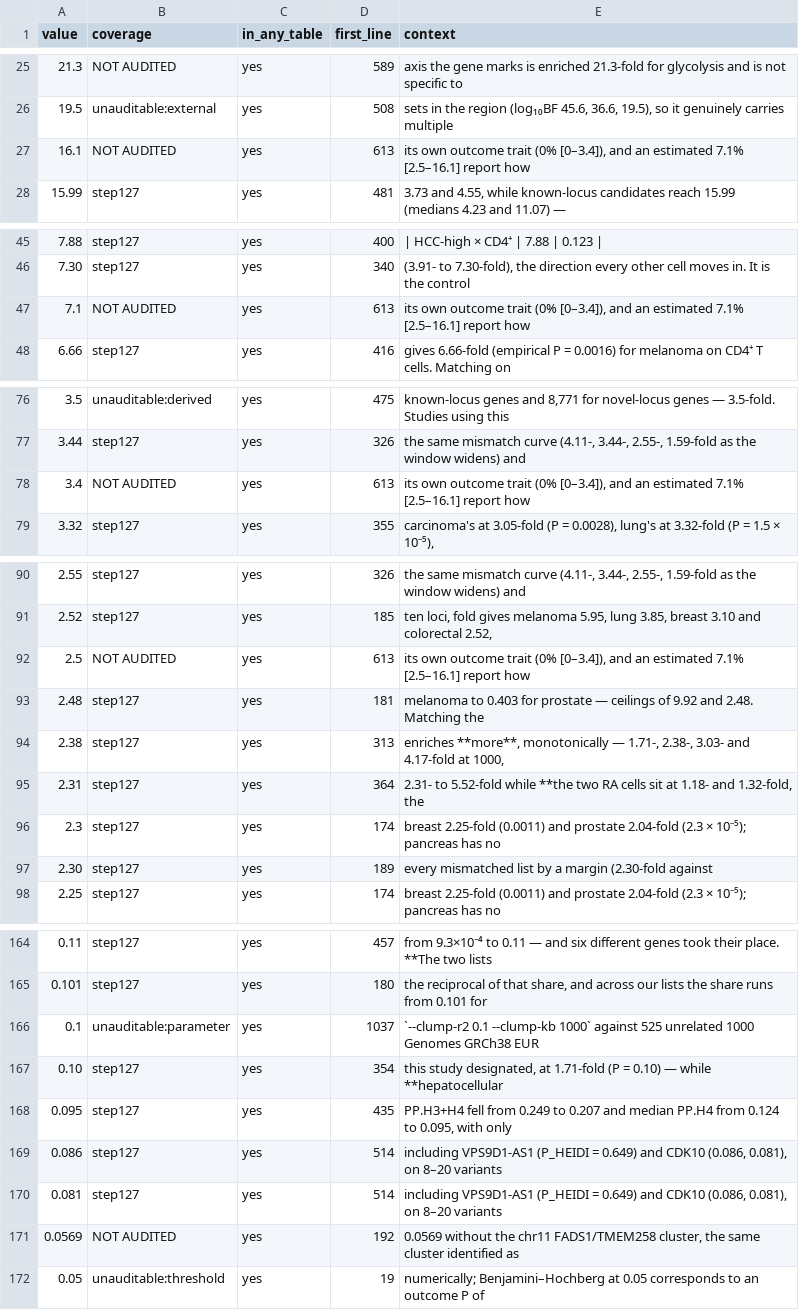
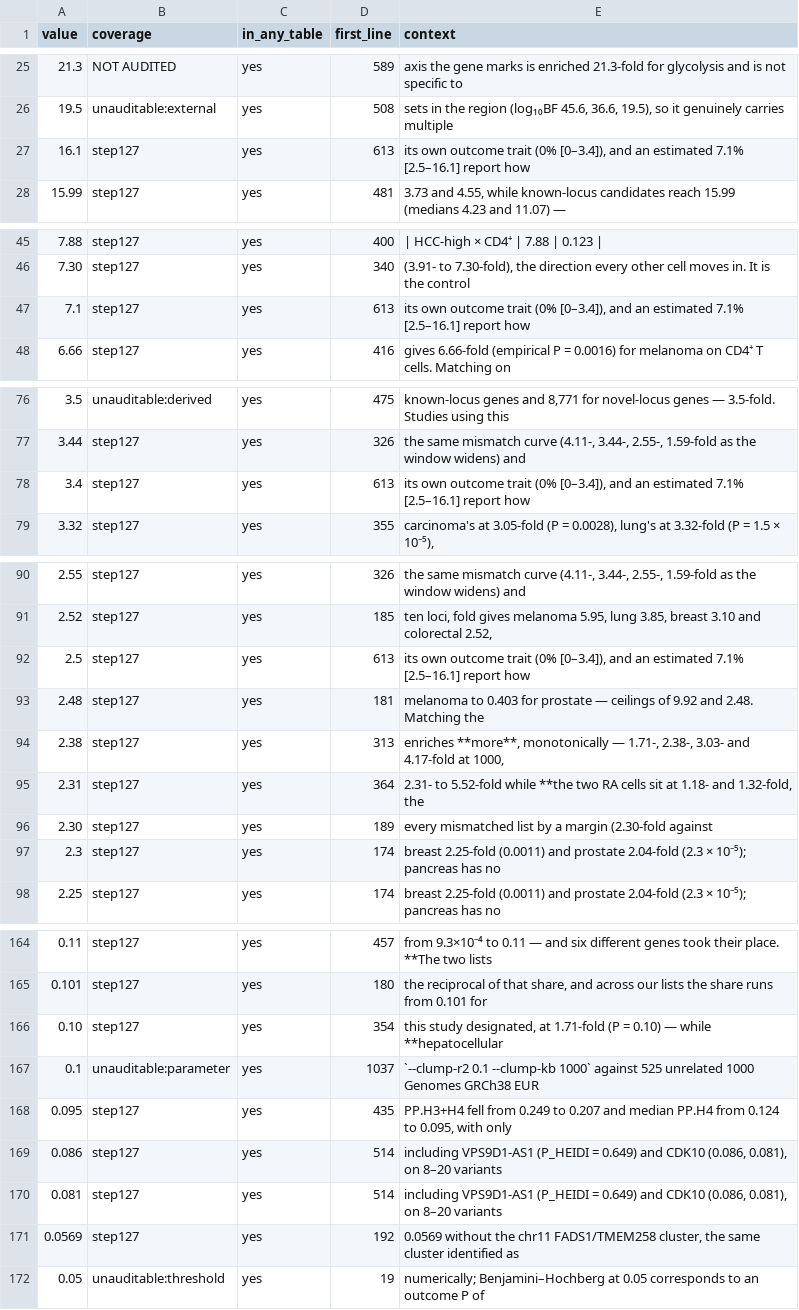
Before and after one commit to tangrzh3/cqtna-audit, a TSV file: 160a_audit_coverage.tsv, drawn as a sheet; only a part is shown, gaps mark what is left out; the diff covers the shown part only.

```diff
--- a/160a_audit_coverage.tsv
+++ b/160a_audit_coverage.tsv
@@ -26,3 +26,3 @@ value	coverage	in_any_table	first_line	context
 19.5	unauditable:external	yes	508	sets in the region (log₁₀BF 45.6, 36.6, 19.5), so it genuinely carries multiple
-16.1	NOT AUDITED	yes	613	its own outcome trait (0% [0–3.4]), and an estimated 7.1% [2.5–16.1] report how
+16.1	step127	yes	613	its own outcome trait (0% [0–3.4]), and an estimated 7.1% [2.5–16.1] report how
 15.99	step127	yes	481	3.73 and 4.55, while known-locus candidates reach 15.99 (medians 4.23 and 11.07) —
@@ -46,3 +46,3 @@ value	coverage	in_any_table	first_line	context
 7.30	step127	yes	340	(3.91- to 7.30-fold), the direction every other cell moves in. It is the control
-7.1	NOT AUDITED	yes	613	its own outcome trait (0% [0–3.4]), and an estimated 7.1% [2.5–16.1] report how
+7.1	step127	yes	613	its own outcome trait (0% [0–3.4]), and an estimated 7.1% [2.5–16.1] report how
 6.66	step127	yes	416	gives 6.66-fold (empirical P = 0.0016) for melanoma on CD4⁺ T cells. Matching on
@@ -77,3 +77,3 @@ value	coverage	in_any_table	first_line	context
 3.44	step127	yes	326	the same mismatch curve (4.11-, 3.44-, 2.55-, 1.59-fold as the window widens) and
-3.4	NOT AUDITED	yes	613	its own outcome trait (0% [0–3.4]), and an estimated 7.1% [2.5–16.1] report how
+3.4	step127	yes	613	its own outcome trait (0% [0–3.4]), and an estimated 7.1% [2.5–16.1] report how
 3.32	step127	yes	355	carcinoma's at 3.05-fold (P = 0.0028), lung's at 3.32-fold (P = 1.5 × 10⁻⁵),
@@ -91,3 +91,3 @@ value	coverage	in_any_table	first_line	context
 2.52	step127	yes	185	ten loci, fold gives melanoma 5.95, lung 3.85, breast 3.10 and colorectal 2.52,
-2.5	NOT AUDITED	yes	613	its own outcome trait (0% [0–3.4]), and an estimated 7.1% [2.5–16.1] report how
+2.5	step127	yes	613	its own outcome trait (0% [0–3.4]), and an estimated 7.1% [2.5–16.1] report how
 2.48	step127	yes	181	melanoma to 0.403 for prostate — ceilings of 9.92 and 2.48. Matching the
@@ -95,4 +95,4 @@ value	coverage	in_any_table	first_line	context
 2.31	step127	yes	364	2.31- to 5.52-fold while **the two RA cells sit at 1.18- and 1.32-fold, the
+2.30	step127	yes	189	every mismatched list by a margin (2.30-fold against
 2.3	step127	yes	174	breast 2.25-fold (0.0011) and prostate 2.04-fold (2.3 × 10⁻⁵); pancreas has no
-2.30	step127	yes	189	every mismatched list by a margin (2.30-fold against
 2.25	step127	yes	174	breast 2.25-fold (0.0011) and prostate 2.04-fold (2.3 × 10⁻⁵); pancreas has no
@@ -165,4 +165,4 @@ value	coverage	in_any_table	first_line	context
 0.101	step127	yes	180	the reciprocal of that share, and across our lists the share runs from 0.101 for
+0.10	step127	yes	354	this study designated, at 1.71-fold (P = 0.10) — while **hepatocellular
 0.1	unauditable:parameter	yes	1037	`--clump-r2 0.1 --clump-kb 1000` against 525 unrelated 1000 Genomes GRCh38 EUR
-0.10	step127	yes	354	this study designated, at 1.71-fold (P = 0.10) — while **hepatocellular
 0.095	step127	yes	435	PP.H3+H4 fell from 0.249 to 0.207 and median PP.H4 from 0.124 to 0.095, with only
@@ -170,3 +170,3 @@ value	coverage	in_any_table	first_line	context
 0.081	step127	yes	514	including VPS9D1-AS1 (P_HEIDI = 0.649) and CDK10 (0.086, 0.081), on 8–20 variants
-0.0569	NOT AUDITED	yes	192	0.0569 without the chr11 FADS1/TMEM258 cluster, the same cluster identified as
+0.0569	step127	yes	192	0.0569 without the chr11 FADS1/TMEM258 cluster, the same cluster identified as
 0.05	unauditable:threshold	yes	19	numerically; Benjamini–Hochberg at 0.05 corresponds to an outcome P of
```
Also changed, not shown: 2 moved rows and 1 edited cell elsewhere in this file, 2 other files.
